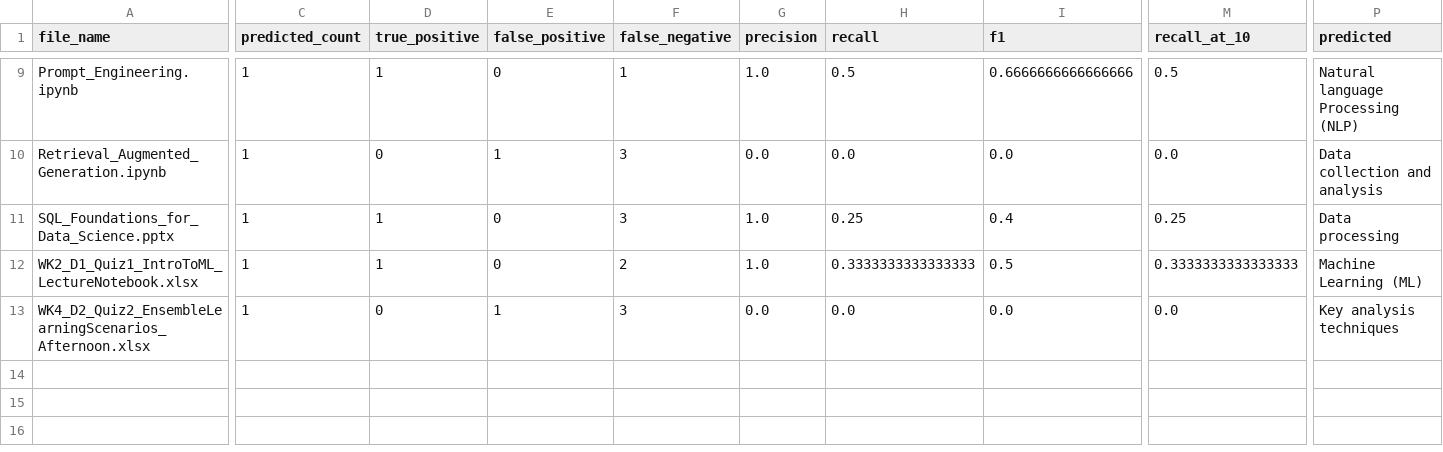
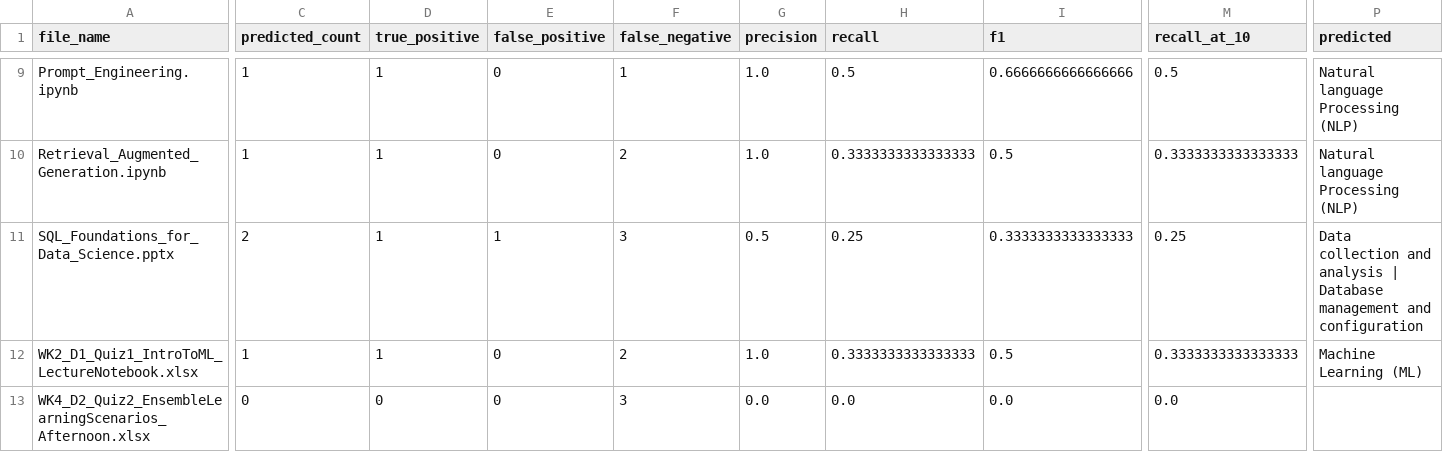
Before and after one commit to Lama-AlFaraj/CONTENT-TAGGING-COMPETENCY-MAPPING-Team-6-, a CSV file: Model/v8/results/v8_evaluation.csv, drawn as a sheet; only a part is shown, gaps mark what is left out; the diff covers the shown part only; the diff names each change by its address in the sheet, - before the commit and + after, or states it on an @@ line.

```diff
--- a/Model/v8/results/v8_evaluation.csv
+++ b/Model/v8/results/v8_evaluation.csv
-D10 (true_positive): 0
+D10 (true_positive): 1
-E10 (false_positive): 1
+E10 (false_positive): 0
-F10 (false_negative): 3
+F10 (false_negative): 2
-G10 (precision): 0.0
+G10 (precision): 1.0
-H10 (recall): 0.0
+H10 (recall): 0.3333333333333333
-I10 (f1): 0.0
+I10 (f1): 0.5
-M10 (recall_at_10): 0.0
+M10 (recall_at_10): 0.3333333333333333
-P10 (predicted): Data collection and analysis
+P10 (predicted): Natural language Processing (NLP)
-C11 (predicted_count): 1
+C11 (predicted_count): 2
-E11 (false_positive): 0
+E11 (false_positive): 1
-G11 (precision): 1.0
+G11 (precision): 0.5
-I11 (f1): 0.4
+I11 (f1): 0.3333333333333333
-P11 (predicted): Data processing
+P11 (predicted): Data collection and analysis | Database management and configuration
-C13 (predicted_count): 1
+C13 (predicted_count): 0
-E13 (false_positive): 1
+E13 (false_positive): 0
-P13 (predicted): Key analysis techniques
+P13 (predicted): (empty)
```
Also changed, not shown: 29 edited cells elsewhere in this file, Model/v8/results/v8_predictions.csv, 2 other files.
